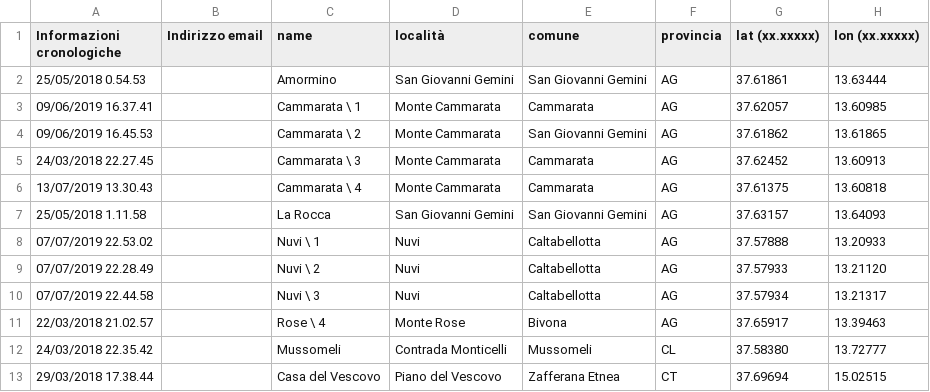
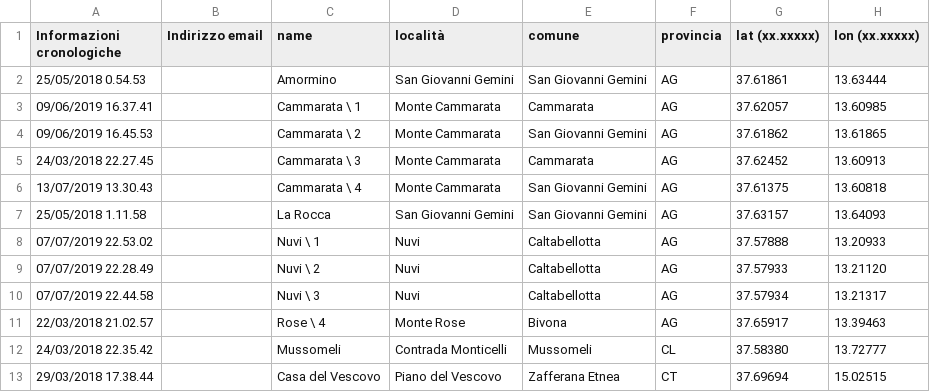
Before and after one commit to NeviereDiSicilia/nevieredisicilia.github.io, a CSV file: neviere/Neviere_di_Sicilia.csv, drawn as a sheet; only a part is shown; the diff names each change by its address in the sheet, - before the commit and + after, or states it on an @@ line.

Commit message:
Update Neviere_di_Sicilia.csv

```diff
--- a/neviere/Neviere_di_Sicilia.csv
+++ b/neviere/Neviere_di_Sicilia.csv
-E6 (comune): Cammarata
+E6 (comune): San Giovanni Gemini
```
